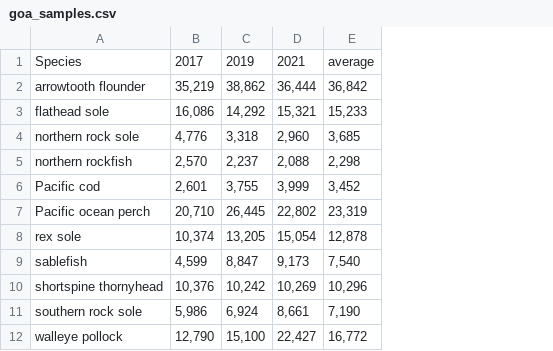
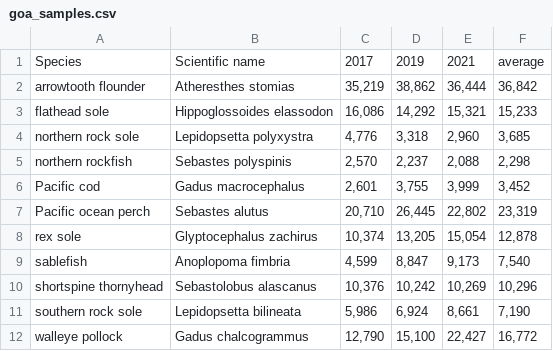
Before and after one commit to Jason-Conner-NOAA/swo-tech, a CSV file: tables/goa_samples.csv, drawn as a sheet; the diff names each change by its address in the sheet, - before the commit and + after, or states it on an @@ line.

```diff
--- a/tables/goa_samples.csv
+++ b/tables/goa_samples.csv
+column B, rows 1-12: Scientific name | Atheresthes stomias | Hippoglossoides elassodon | Lepidopsetta polyxystra | Sebastes polyspinis | Gadus macrocephalus | Sebastes alutus | Glyptocephalus zachirus | Anoplopoma fimbria | Sebastolobus alascanus | Lepidopsetta bilineata | Gadus chalcogrammus
```
Also changed, not shown: tables/ai_samples.csv, tables/ebs_samples.csv, 1 other file.
